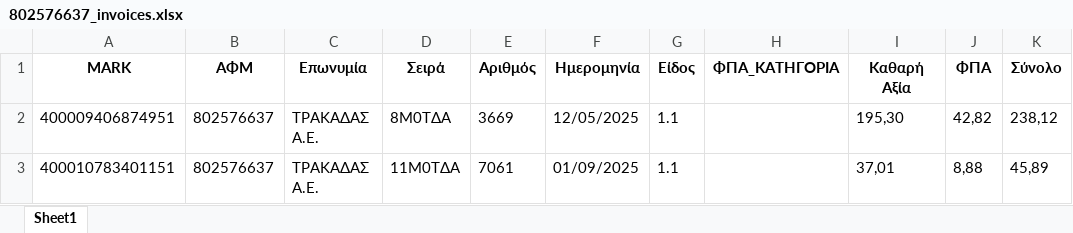
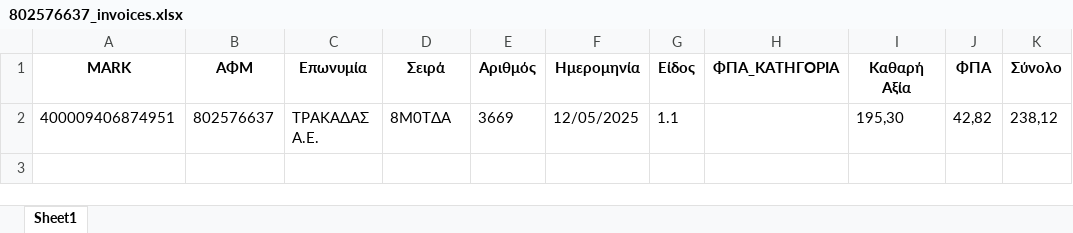
Before and after one commit to douradonis/Firebed_private, an Excel workbook: uploads/802576637_invoices.xlsx, sheet Sheet1, drawn as a sheet; values as stored, in another font and other column widths than the file's, no borders; the diff names each change by its address in the sheet, - before the commit and + after, or states it on an @@ line.

```diff
--- a/uploads/802576637_invoices.xlsx (sheet Sheet1)
+++ b/uploads/802576637_invoices.xlsx (sheet Sheet1)
-row 3: 400010783401151 | 802576637 | ΤΡΑΚΑΔΑΣ Α.Ε. | 11Μ0ΤΔΑ | 7061 | 01/09/2025 | 1.1 |  | 37,01 | 8,88 | 45,89
```
Also changed, not shown: 4 other files.
